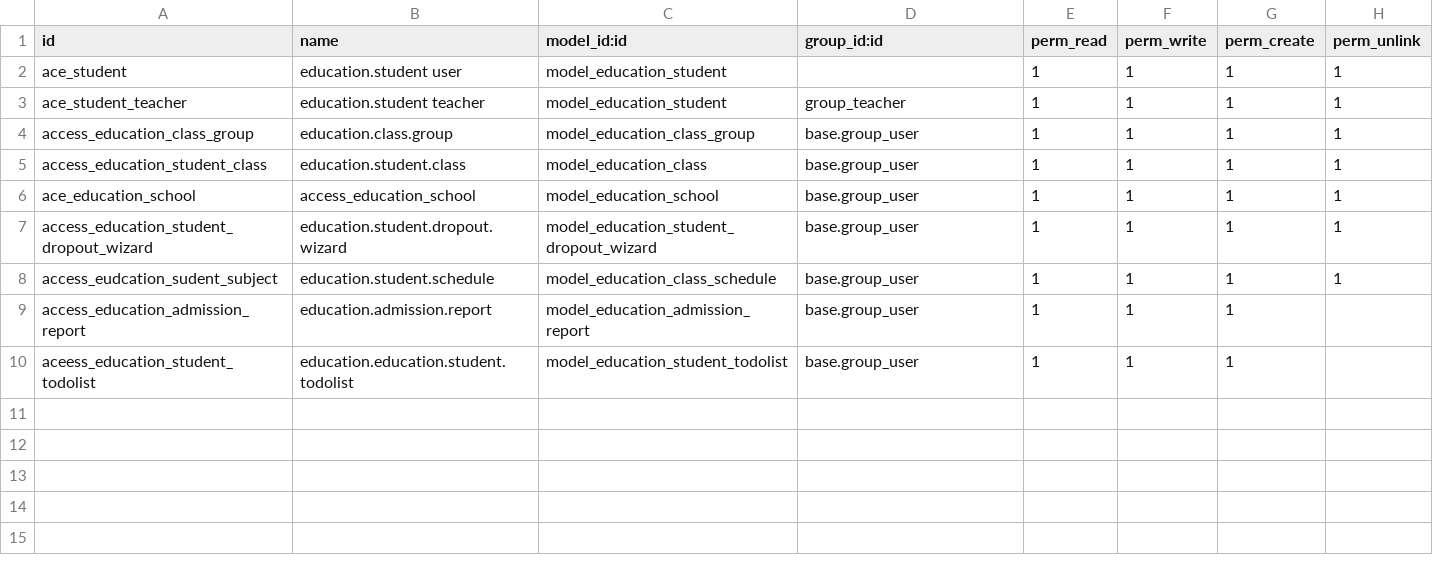
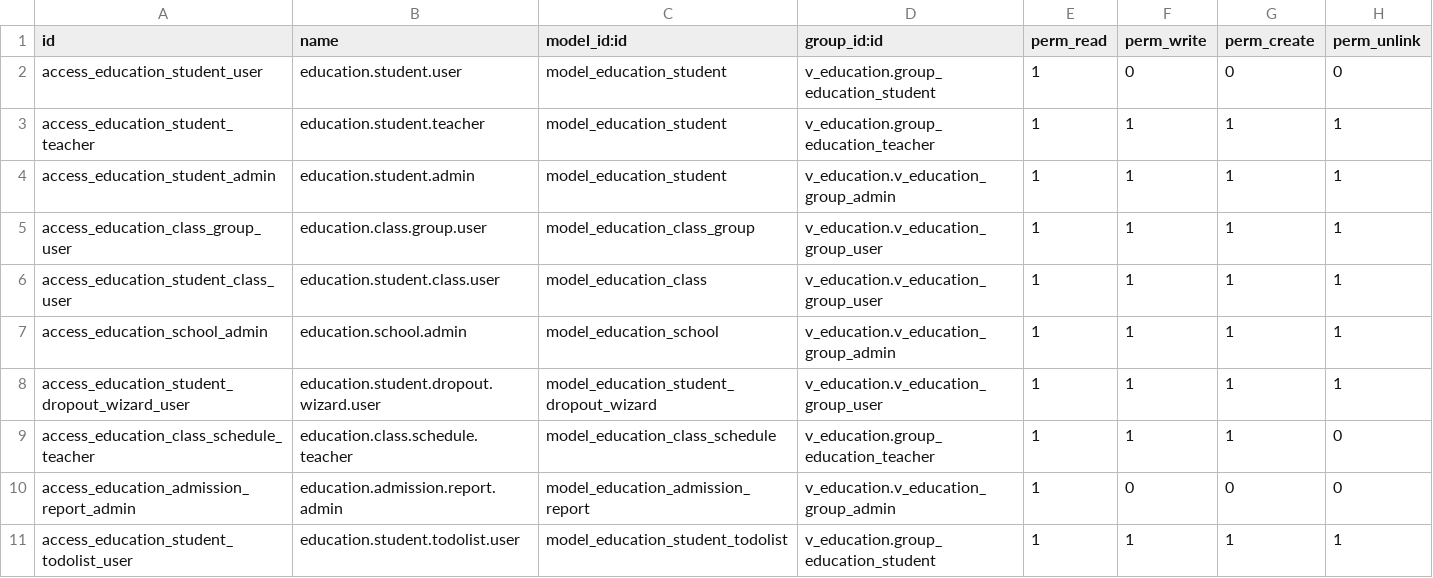
Before and after one commit to vuduyviet1110/odoo17_learning, a CSV file: security/ir.model.access.csv, drawn as a sheet.

Commit message:
[learn security]

```diff
--- a/security/ir.model.access.csv
+++ b/security/ir.model.access.csv
@@ -1,10 +1,11 @@
 id,name,model_id:id,group_id:id,perm_read,perm_write,perm_create,perm_unlink
-ace_student,education.student user,model_education_student,,1,1,1,1
-ace_student_teacher,education.student teacher,model_education_student,group_teacher,1,1,1,1
-access_education_class_group,education.class.group,model_education_class_group,base.group_user,1,1,1,1
-access_education_student_class,education.student.class,model_education_class,base.group_user,1,1,1,1
-ace_education_school,access_education_school,model_education_school,base.group_user,1,1,1,1
-access_education_student_dropout_wizard,education.student.dropout.wizard,model_education_student_dropout_wizard,base.group_user,1,1,1,1
-access_eudcation_sudent_subject,education.student.schedule,model_education_class_schedule,base.group_user,1,1,1,1
-access_education_admission_report,education.admission.report,model_education_admission_report,base.group_user,1,1,1
-aceess_education_student_todolist,education.education.student.todolist,model_education_student_todolist,base.group_user,1,1,1
+access_education_student_user,education.student.user,model_education_student,v_education.group_education_student,1,0,0,0
+access_education_student_teacher,education.student.teacher,model_education_student,v_education.group_education_teacher,1,1,1,1
+access_education_student_admin,education.student.admin,model_education_student,v_education.v_education_group_admin,1,1,1,1
+access_education_class_group_user,education.class.group.user,model_education_class_group,v_education.v_education_group_user,1,1,1,1
+access_education_student_class_user,education.student.class.user,model_education_class,v_education.v_education_group_user,1,1,1,1
+access_education_school_admin,education.school.admin,model_education_school,v_education.v_education_group_admin,1,1,1,1
+access_education_student_dropout_wizard_user,education.student.dropout.wizard.user,model_education_student_dropout_wizard,v_education.v_education_group_user,1,1,1,1
+access_education_class_schedule_teacher,education.class.schedule.teacher,model_education_class_schedule,v_education.group_education_teacher,1,1,1,0
+access_education_admission_report_admin,education.admission.report.admin,model_education_admission_report,v_education.v_education_group_admin,1,0,0,0
+access_education_student_todolist_user,education.student.todolist.user,model_education_student_todolist,v_education.group_education_student,1,1,1,1
```
Also changed, not shown: 4 other files.
